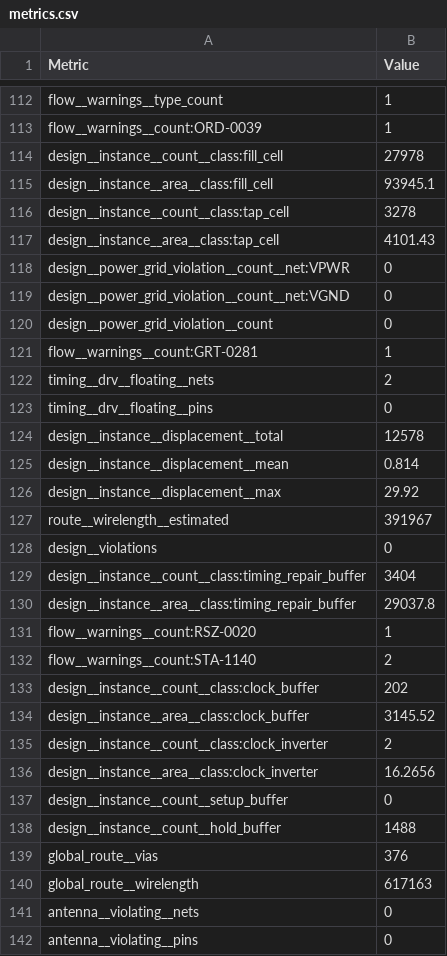
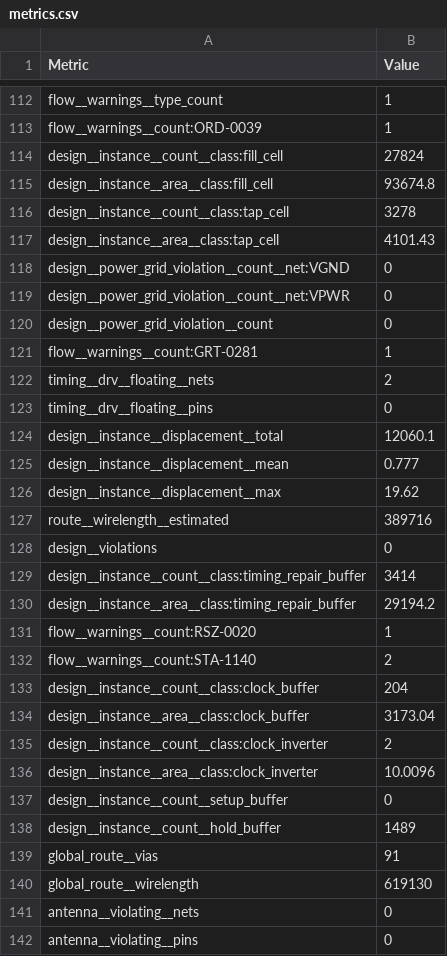
Before and after one commit to TinyTapeout/tinytapeout-sky-26c, a CSV file: projects/tt_um_saltworks_ndf_c32/stats/metrics.csv, drawn as a sheet; only a part is shown, gaps mark what is left out; the diff covers the shown part only.

Commit message:
feat: update project tt_um_saltworks_ndf_c32 from jyh/tt-neural-dataflow-fabric
Commit: 01e19f7ef1d1c68255ea424265251c0a377e4b7e
Workflow: https://github.com/jyh/tt-neural-dataflow-fabric/actions/runs/34058427540

```diff
--- a/projects/tt_um_saltworks_ndf_c32/stats/metrics.csv
+++ b/projects/tt_um_saltworks_ndf_c32/stats/metrics.csv
@@ -113,8 +113,8 @@ flow__warnings__type_count,1
 flow__warnings__count:ORD-0039,1
-design__instance__count__class:fill_cell,27978
-design__instance__area__class:fill_cell,93945.1
+design__instance__count__class:fill_cell,27824
+design__instance__area__class:fill_cell,93674.8
 design__instance__count__class:tap_cell,3278
 design__instance__area__class:tap_cell,4101.43
+design__power_grid_violation__count__net:VGND,0
 design__power_grid_violation__count__net:VPWR,0
-design__power_grid_violation__count__net:VGND,0
 design__power_grid_violation__count,0
@@ -123,19 +123,19 @@ timing__drv__floating__nets,2
 timing__drv__floating__pins,0
-design__instance__displacement__total,12578
-design__instance__displacement__mean,0.814
-design__instance__displacement__max,29.92
-route__wirelength__estimated,391967
+design__instance__displacement__total,12060.1
+design__instance__displacement__mean,0.777
+design__instance__displacement__max,19.62
+route__wirelength__estimated,389716
 design__violations,0
-design__instance__count__class:timing_repair_buffer,3404
-design__instance__area__class:timing_repair_buffer,29037.8
+design__instance__count__class:timing_repair_buffer,3414
+design__instance__area__class:timing_repair_buffer,29194.2
 flow__warnings__count:RSZ-0020,1
 flow__warnings__count:STA-1140,2
-design__instance__count__class:clock_buffer,202
-design__instance__area__class:clock_buffer,3145.52
+design__instance__count__class:clock_buffer,204
+design__instance__area__class:clock_buffer,3173.04
 design__instance__count__class:clock_inverter,2
-design__instance__area__class:clock_inverter,16.2656
+design__instance__area__class:clock_inverter,10.0096
 design__instance__count__setup_buffer,0
-design__instance__count__hold_buffer,1488
-global_route__vias,376
-global_route__wirelength,617163
+design__instance__count__hold_buffer,1489
+global_route__vias,91
+global_route__wirelength,619130
 antenna__violating__nets,0
```
Also changed, not shown: 4 removed rows and 145 edited cells elsewhere in this file, 6 other files.
